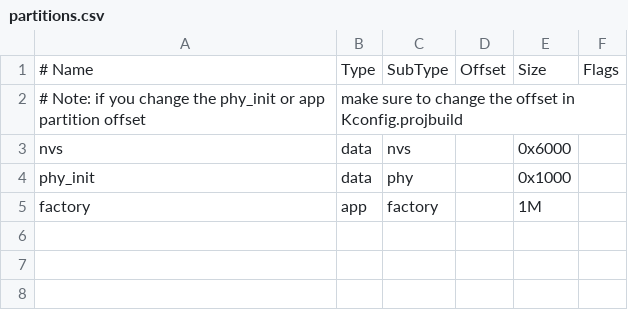
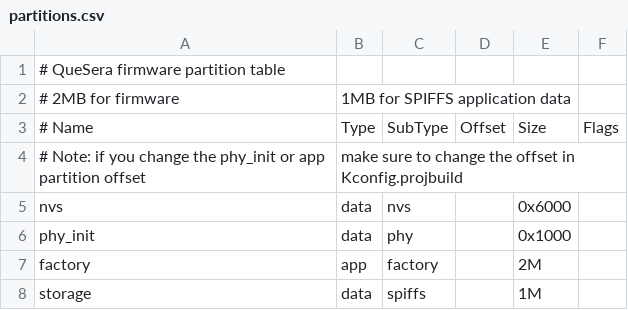
Before and after one commit to huming2207/QueSera, a CSV file: partitions.csv, drawn as a sheet.

Commit message:
Partition: update partition table to enable SPIFFS

```diff
--- a/partitions.csv
+++ b/partitions.csv
@@ -1 +1,3 @@
+# QueSera firmware partition table
+# 2MB for firmware, 1MB for SPIFFS application data
 # Name,   Type, SubType, Offset,  Size, Flags
@@ -4,2 +6,3 @@ nvs,      data, nvs,     ,        0x6000,
 phy_init, data, phy,     ,        0x1000,
-factory,  app,  factory, ,        1M,
+factory,  app,  factory, ,        2M,
+storage,		data,	spiffs,		,								1M,
```
